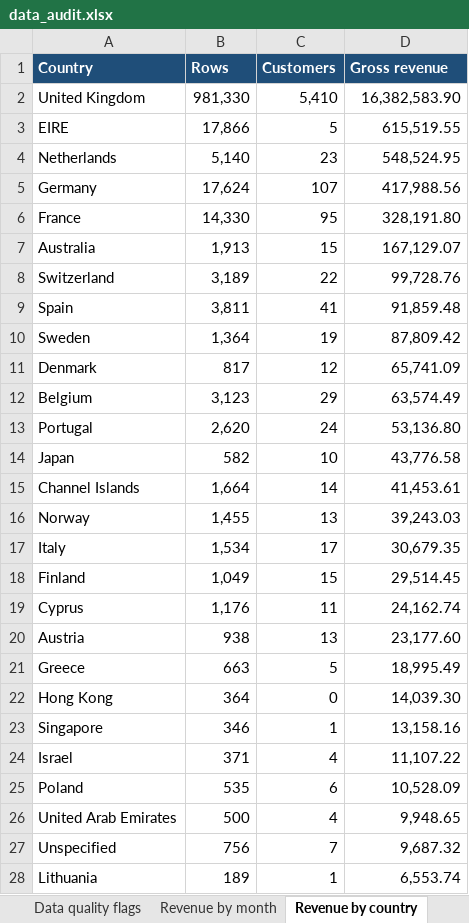
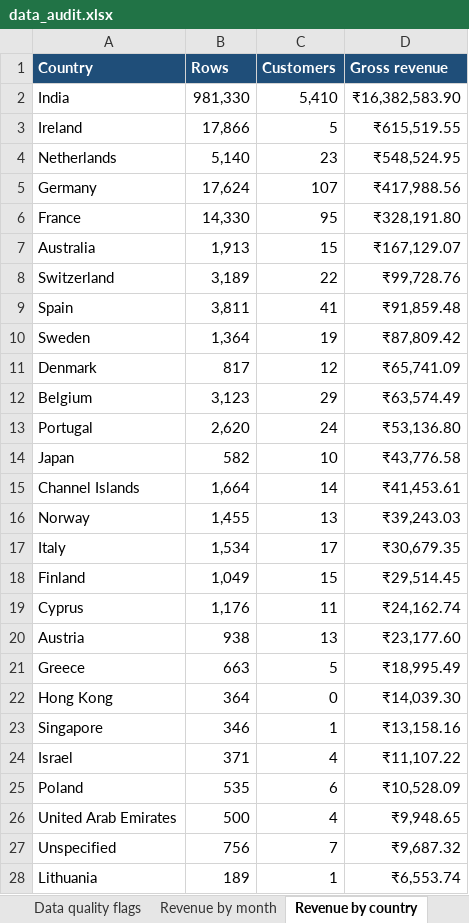
Before and after one commit to raghavmishra23/revenue-retention-online-retail, an Excel workbook: excel/data_audit.xlsx, sheet Revenue by country, drawn as a sheet; only a part is shown; values as stored, in another font and other column widths than the file's, no borders; charts and pictures and table styles not drawn; the diff covers the shown part only; the diff names each change by its address in the sheet, - before the commit and + after, or states it on an @@ line.

Commit message:
re-badge the home market to india and read values as inr
no rate conversion, so every figure keeps its original magnitude; the
readiness sheet states the source dataset so the provenance is on record

```diff
--- a/excel/data_audit.xlsx (sheet Revenue by country)
+++ b/excel/data_audit.xlsx (sheet Revenue by country)
-A2 (Country): United Kingdom
+A2 (Country): India
-D2 (Gross revenue): 16,382,583.90
+D2 (Gross revenue): ₹16,382,583.90
-A3 (Country): EIRE
+A3 (Country): Ireland
-D3 (Gross revenue): 615,519.55
+D3 (Gross revenue): ₹615,519.55
-D4 (Gross revenue): 548,524.95
+D4 (Gross revenue): ₹548,524.95
-D5 (Gross revenue): 417,988.56
+D5 (Gross revenue): ₹417,988.56
-D6 (Gross revenue): 328,191.80
+D6 (Gross revenue): ₹328,191.80
-D7 (Gross revenue): 167,129.07
+D7 (Gross revenue): ₹167,129.07
-D8 (Gross revenue): 99,728.76
+D8 (Gross revenue): ₹99,728.76
-D9 (Gross revenue): 91,859.48
+D9 (Gross revenue): ₹91,859.48
-D10 (Gross revenue): 87,809.42
+D10 (Gross revenue): ₹87,809.42
-D11 (Gross revenue): 65,741.09
+D11 (Gross revenue): ₹65,741.09
-D12 (Gross revenue): 63,574.49
+D12 (Gross revenue): ₹63,574.49
-D13 (Gross revenue): 53,136.80
+D13 (Gross revenue): ₹53,136.80
-D14 (Gross revenue): 43,776.58
+D14 (Gross revenue): ₹43,776.58
-D15 (Gross revenue): 41,453.61
+D15 (Gross revenue): ₹41,453.61
-D16 (Gross revenue): 39,243.03
+D16 (Gross revenue): ₹39,243.03
-D17 (Gross revenue): 30,679.35
+D17 (Gross revenue): ₹30,679.35
-D18 (Gross revenue): 29,514.45
+D18 (Gross revenue): ₹29,514.45
-D19 (Gross revenue): 24,162.74
+D19 (Gross revenue): ₹24,162.74
-D20 (Gross revenue): 23,177.60
+D20 (Gross revenue): ₹23,177.60
-D21 (Gross revenue): 18,995.49
+D21 (Gross revenue): ₹18,995.49
-D22 (Gross revenue): 14,039.30
+D22 (Gross revenue): ₹14,039.30
-D23 (Gross revenue): 13,158.16
+D23 (Gross revenue): ₹13,158.16
-D24 (Gross revenue): 11,107.22
+D24 (Gross revenue): ₹11,107.22
-D25 (Gross revenue): 10,528.09
+D25 (Gross revenue): ₹10,528.09
-D26 (Gross revenue): 9,948.65
+D26 (Gross revenue): ₹9,948.65
-D27 (Gross revenue): 9,687.32
+D27 (Gross revenue): ₹9,687.32
-D28 (Gross revenue): 6,553.74
+D28 (Gross revenue): ₹6,553.74
```
Also changed, not shown: 18 edited cells elsewhere in this sheet, sheet Stock code classes, sheet Revenue by month, sheet Column profile, sheet Readiness, charts or pictures, 2 other files.
